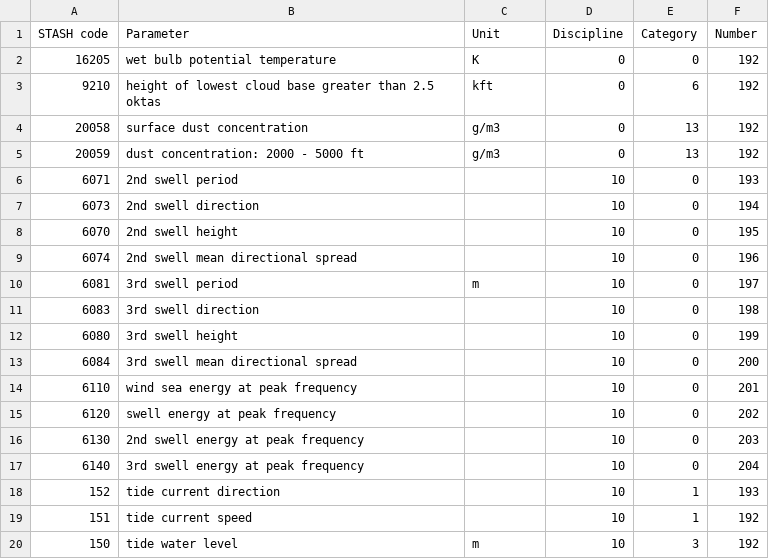
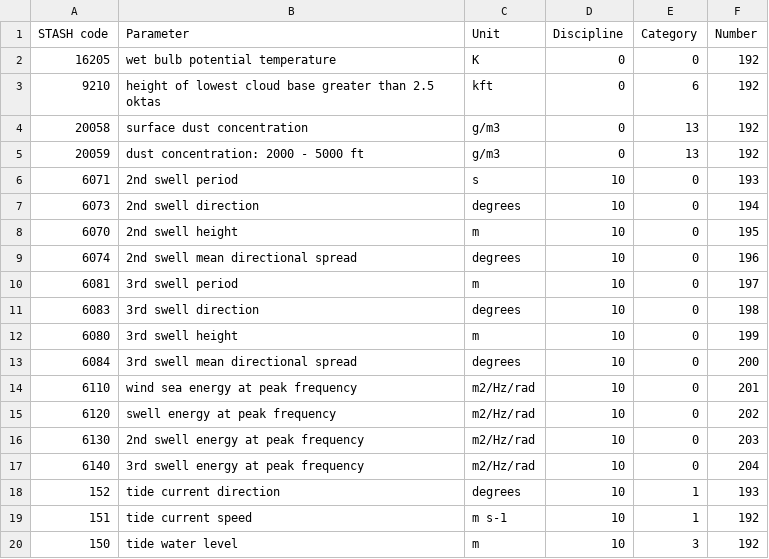
Before and after one commit to MetOffice/localTables-GRIB-BUFR, a CSV file: grib/grib2/GRIB2LocalTable.csv, drawn as a sheet.

Commit message:
Update GRIB2LocalTable.csv (#13)

```diff
--- a/grib/grib2/GRIB2LocalTable.csv
+++ b/grib/grib2/GRIB2LocalTable.csv
@@ -5,16 +5,16 @@ STASH code,Parameter,Unit,Discipline,Category,Number
 20059,dust concentration: 2000 - 5000 ft,g/m3,0,13,192
-6071,2nd swell period,,10,0,193
-6073,2nd swell direction,,10,0,194
-6070,2nd swell height,,10,0,195
-6074,2nd swell mean directional spread,,10,0,196
+6071,2nd swell period,s,10,0,193
+6073,2nd swell direction,degrees,10,0,194
+6070,2nd swell height,m,10,0,195
+6074,2nd swell mean directional spread,degrees,10,0,196
 6081,3rd swell period,m,10,0,197
-6083,3rd swell direction,,10,0,198
-6080,3rd swell height,,10,0,199
-6084,3rd swell mean directional spread,,10,0,200
-6110,wind sea energy at peak frequency,,10,0,201
-6120,swell energy at peak frequency,,10,0,202
-6130,2nd swell energy at peak frequency,,10,0,203
-6140,3rd swell energy at peak frequency,,10,0,204
-152,tide current direction,,10,1,193
-151,tide current speed,,10,1,192
+6083,3rd swell direction,degrees,10,0,198
+6080,3rd swell height,m,10,0,199
+6084,3rd swell mean directional spread,degrees,10,0,200
+6110,wind sea energy at peak frequency,m2/Hz/rad,10,0,201
+6120,swell energy at peak frequency,m2/Hz/rad,10,0,202
+6130,2nd swell energy at peak frequency,m2/Hz/rad,10,0,203
+6140,3rd swell energy at peak frequency,m2/Hz/rad,10,0,204
+152,tide current direction,degrees,10,1,193
+151,tide current speed,m s-1,10,1,192
 150,tide water level,m,10,3,192
```
